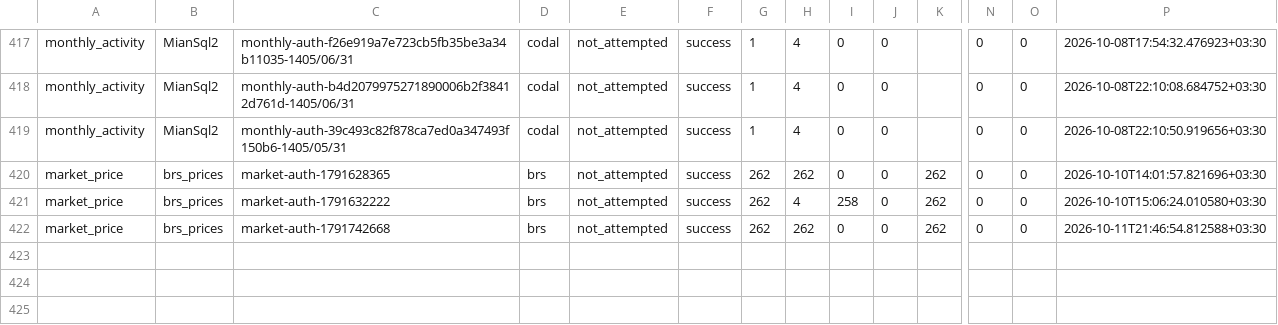
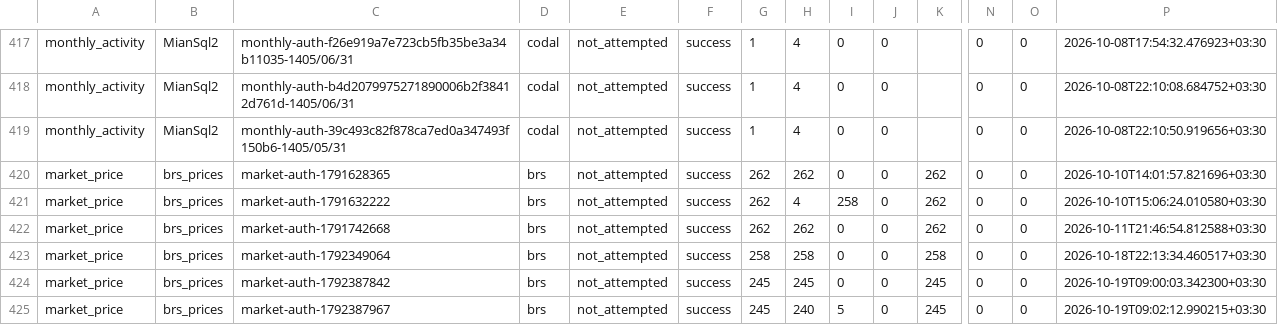
Before and after one commit to alih0111/Company-Financial, a CSV file: ingestion_migration_v1/output/phase2_real_batches.csv, drawn as a sheet; only a part is shown, gaps mark what is left out; rows hold the shown columns only; the diff names each change by its address in the sheet, - before the commit and + after, or states it on an @@ line.

```diff
--- a/ingestion_migration_v1/output/phase2_real_batches.csv
+++ b/ingestion_migration_v1/output/phase2_real_batches.csv
+row 423: market_price | brs_prices | market-auth-1792349064 | brs | not_attempted | success | 258 | 258 | 0 | 0 | 258 | 0 | 0 | 2026-10-18T22:13:34.460517+03:30
+row 424: market_price | brs_prices | market-auth-1792387842 | brs | not_attempted | success | 245 | 245 | 0 | 0 | 245 | 0 | 0 | 2026-10-19T09:00:03.342300+03:30
+row 425: market_price | brs_prices | market-auth-1792387967 | brs | not_attempted | success | 245 | 240 | 5 | 0 | 245 | 0 | 0 | 2026-10-19T09:02:12.990215+03:30
```
Also changed, not shown: 26 other files.
